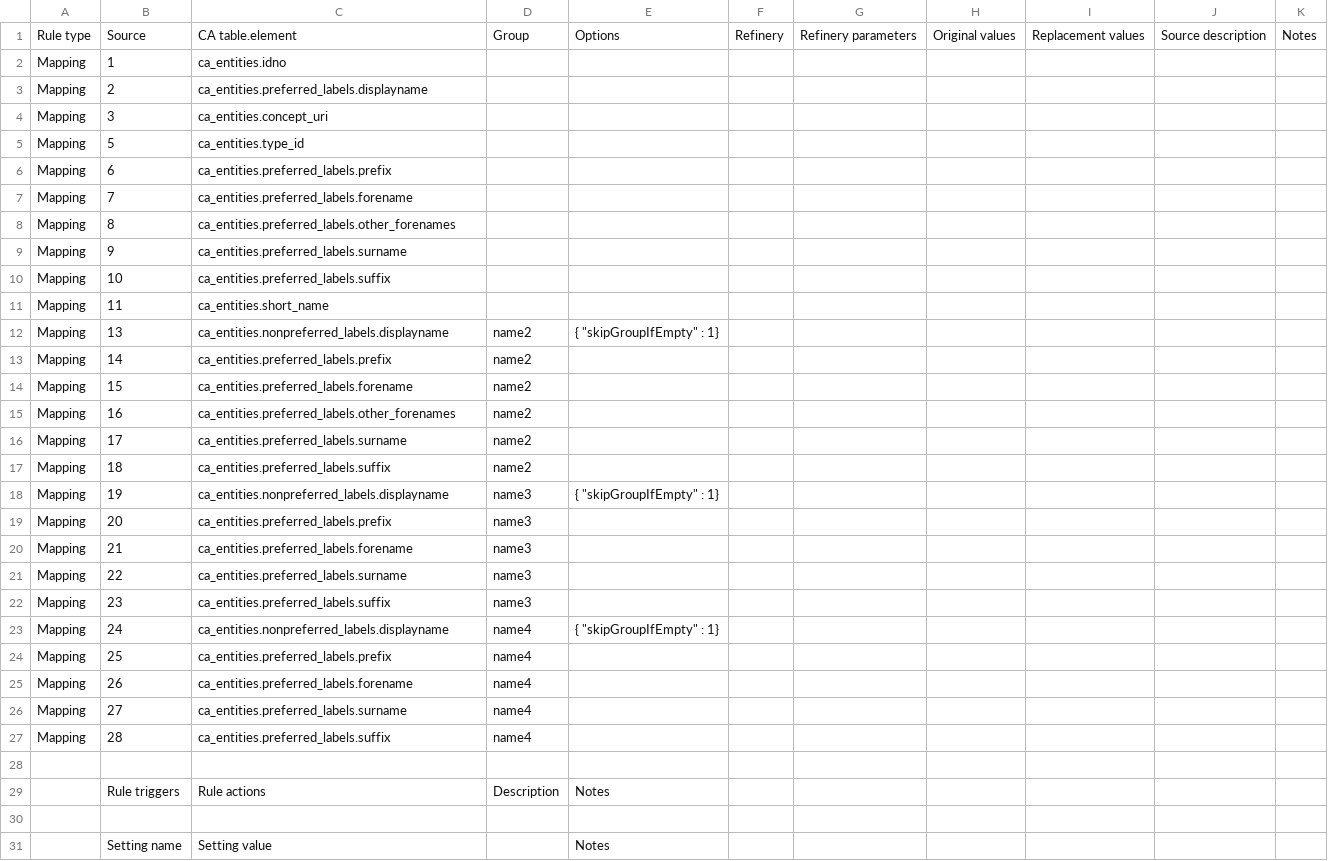
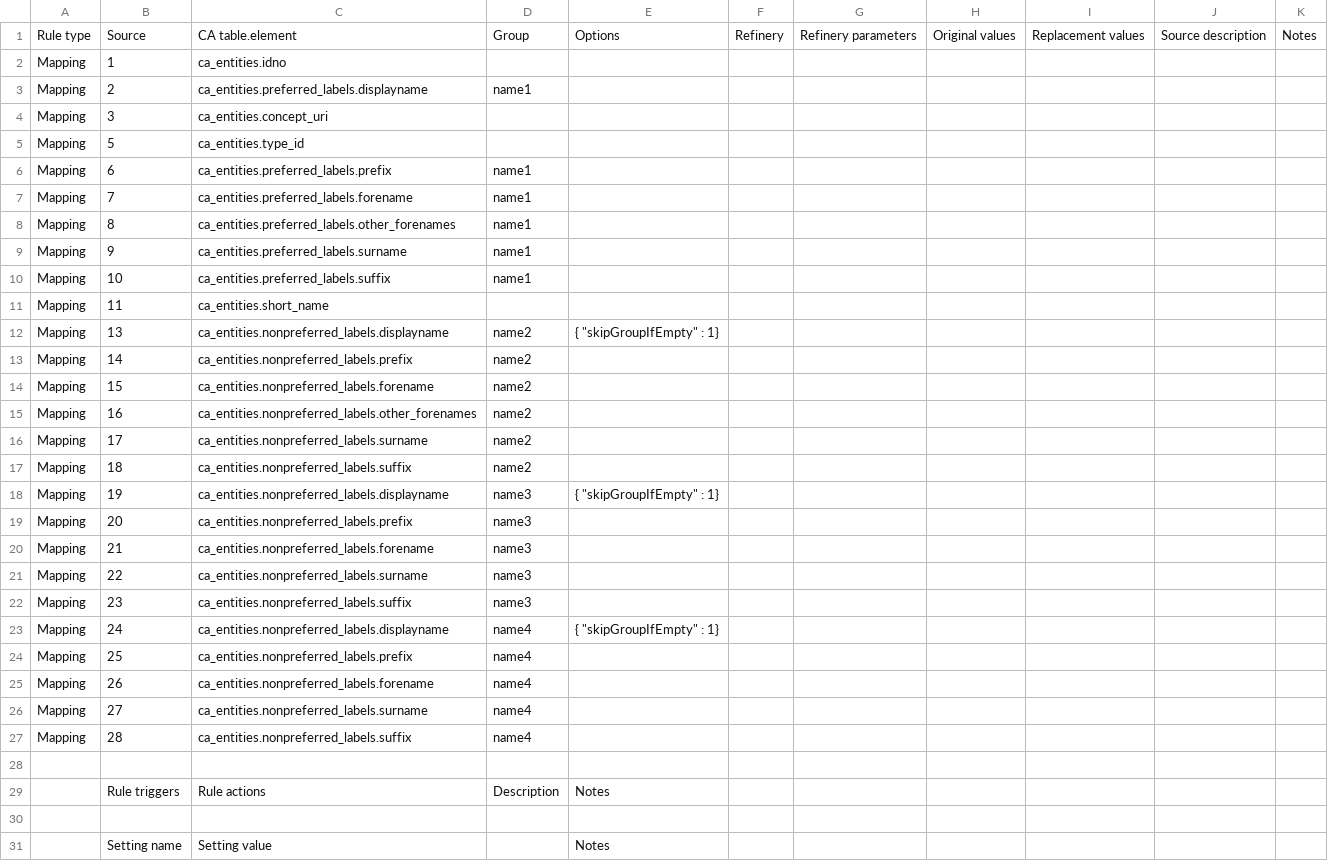
Before and after one commit to AmericanNumismaticSociety/ca-tools, a CSV file: importers/ea_entities.csv, drawn as a sheet; only a part is shown.

Commit message:
updated EA entities

```diff
--- a/importers/ea_entities.csv
+++ b/importers/ea_entities.csv
@@ -2,27 +2,27 @@ Rule type,Source,CA table.element,Group,Options,Refinery,Refinery parameters,Ori
 Mapping,1,ca_entities.idno,,,,,,,,
-Mapping,2,ca_entities.preferred_labels.displayname,,,,,,,,
+Mapping,2,ca_entities.preferred_labels.displayname,name1,,,,,,,
 Mapping,3,ca_entities.concept_uri,,,,,,,,
 Mapping,5,ca_entities.type_id,,,,,,,,
-Mapping,6,ca_entities.preferred_labels.prefix,,,,,,,,
-Mapping,7,ca_entities.preferred_labels.forename,,,,,,,,
-Mapping,8,ca_entities.preferred_labels.other_forenames,,,,,,,,
-Mapping,9,ca_entities.preferred_labels.surname,,,,,,,,
-Mapping,10,ca_entities.preferred_labels.suffix,,,,,,,,
+Mapping,6,ca_entities.preferred_labels.prefix,name1,,,,,,,
+Mapping,7,ca_entities.preferred_labels.forename,name1,,,,,,,
+Mapping,8,ca_entities.preferred_labels.other_forenames,name1,,,,,,,
+Mapping,9,ca_entities.preferred_labels.surname,name1,,,,,,,
+Mapping,10,ca_entities.preferred_labels.suffix,name1,,,,,,,
 Mapping,11,ca_entities.short_name,,,,,,,,
 Mapping,13,ca_entities.nonpreferred_labels.displayname,name2,"{ ""skipGroupIfEmpty"" : 1}",,,,,,
-Mapping,14,ca_entities.preferred_labels.prefix,name2,,,,,,,
-Mapping,15,ca_entities.preferred_labels.forename,name2,,,,,,,
-Mapping,16,ca_entities.preferred_labels.other_forenames,name2,,,,,,,
-Mapping,17,ca_entities.preferred_labels.surname,name2,,,,,,,
-Mapping,18,ca_entities.preferred_labels.suffix,name2,,,,,,,
+Mapping,14,ca_entities.nonpreferred_labels.prefix,name2,,,,,,,
+Mapping,15,ca_entities.nonpreferred_labels.forename,name2,,,,,,,
+Mapping,16,ca_entities.nonpreferred_labels.other_forenames,name2,,,,,,,
+Mapping,17,ca_entities.nonpreferred_labels.surname,name2,,,,,,,
+Mapping,18,ca_entities.nonpreferred_labels.suffix,name2,,,,,,,
 Mapping,19,ca_entities.nonpreferred_labels.displayname,name3,"{ ""skipGroupIfEmpty"" : 1}",,,,,,
-Mapping,20,ca_entities.preferred_labels.prefix,name3,,,,,,,
-Mapping,21,ca_entities.preferred_labels.forename,name3,,,,,,,
-Mapping,22,ca_entities.preferred_labels.surname,name3,,,,,,,
-Mapping,23,ca_entities.preferred_labels.suffix,name3,,,,,,,
+Mapping,20,ca_entities.nonpreferred_labels.prefix,name3,,,,,,,
+Mapping,21,ca_entities.nonpreferred_labels.forename,name3,,,,,,,
+Mapping,22,ca_entities.nonpreferred_labels.surname,name3,,,,,,,
+Mapping,23,ca_entities.nonpreferred_labels.suffix,name3,,,,,,,
 Mapping,24,ca_entities.nonpreferred_labels.displayname,name4,"{ ""skipGroupIfEmpty"" : 1}",,,,,,
-Mapping,25,ca_entities.preferred_labels.prefix,name4,,,,,,,
-Mapping,26,ca_entities.preferred_labels.forename,name4,,,,,,,
-Mapping,27,ca_entities.preferred_labels.surname,name4,,,,,,,
-Mapping,28,ca_entities.preferred_labels.suffix,name4,,,,,,,
+Mapping,25,ca_entities.nonpreferred_labels.prefix,name4,,,,,,,
+Mapping,26,ca_entities.nonpreferred_labels.forename,name4,,,,,,,
+Mapping,27,ca_entities.nonpreferred_labels.surname,name4,,,,,,,
+Mapping,28,ca_entities.nonpreferred_labels.suffix,name4,,,,,,,
 ,,,,,,,,,,
```
